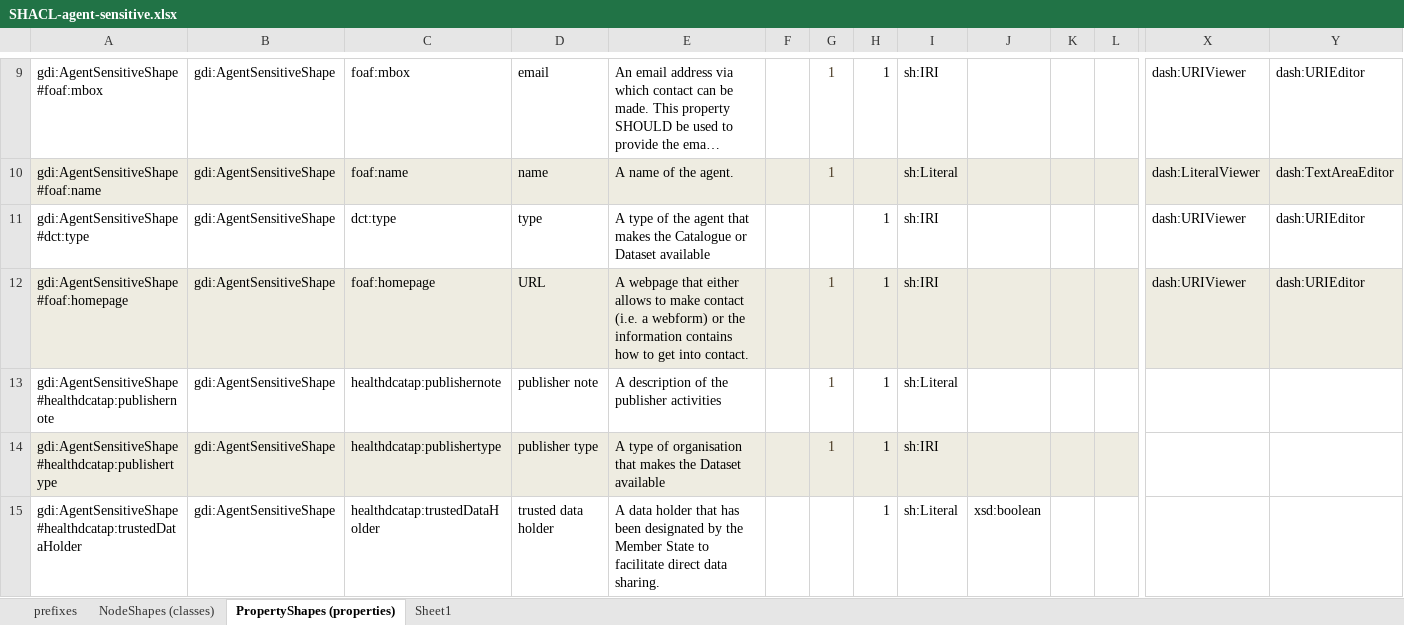
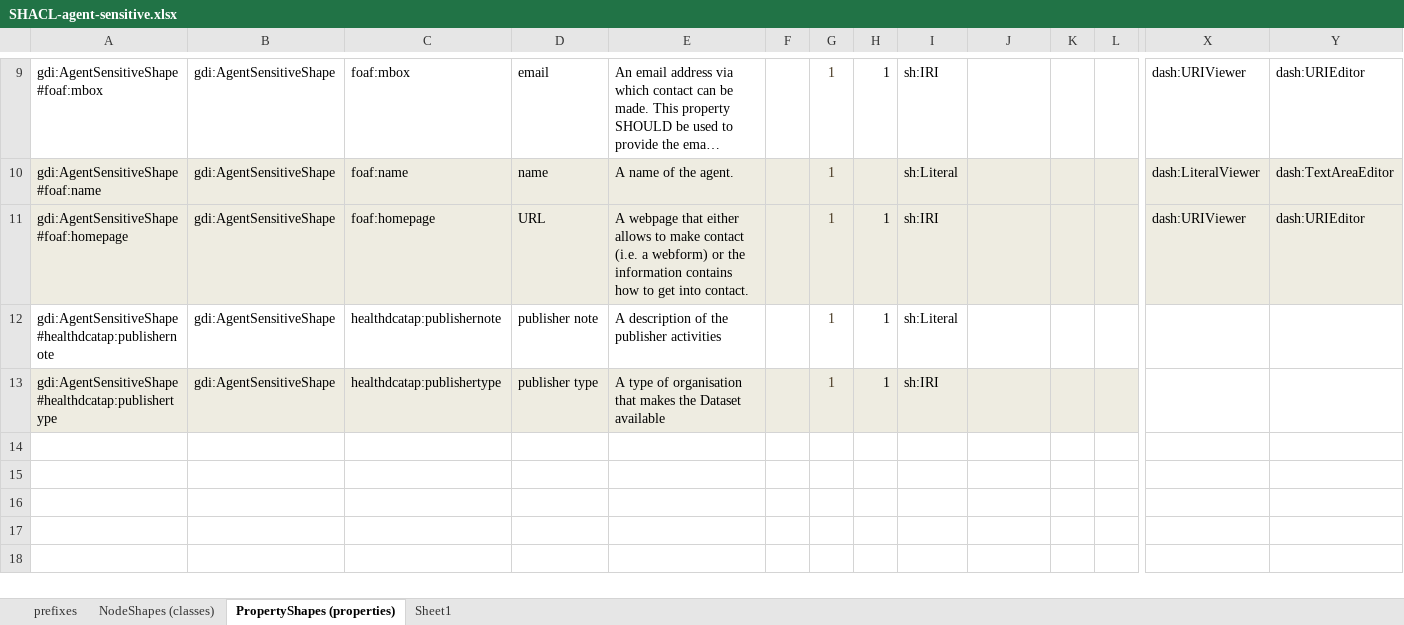
Before and after one commit to GenomicDataInfrastructure/gdi-metadata, an Excel workbook: Formulasation(shacl)/core/Templates/SHACL-agent-sensitive.xlsx, sheet PropertyShapes (properties), drawn as a sheet; only a part is shown, gaps mark what is left out; long unchanged cells end in …; values as stored, in another font and other column widths than the file's, no borders; conditional formats not drawn; rows hold the shown columns only; the diff names each change by its address in the sheet, - before the commit and + after, or states it on an @@ line.

```diff
--- a/Formulasation(shacl)/core/Templates/SHACL-agent-sensitive.xlsx (sheet PropertyShapes (properties))
+++ b/Formulasation(shacl)/core/Templates/SHACL-agent-sensitive.xlsx (sheet PropertyShapes (properties))
-row 11: gdi:AgentSensitiveShape#dct:type | gdi:AgentSensitiveShape | dct:type | type | A type of the agent that makes the Catalogue or Dataset available |  |  | 1 | sh:IRI |  |  |  | dash:URIViewer | dash:URIEditor
-row 15: gdi:AgentSensitiveShape#healthdcatap:trustedDataHolder | gdi:AgentSensitiveShape | healthdcatap:trustedDataHolder | trusted data holder | A data holder that has been designated by the Member State to facilitate direct data sharing. |  |  | 1 | sh:Literal | xsd:boolean
```
Also changed, not shown: formulas that keep their value, Formulasation(shacl)/core/Templates/SHACL-agent-open-protected.xlsx, Formulasation(shacl)/core/Templates/SHACL-dataset-base.xlsx, 28 other files.
